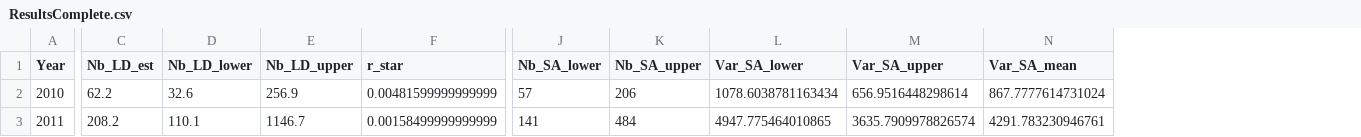
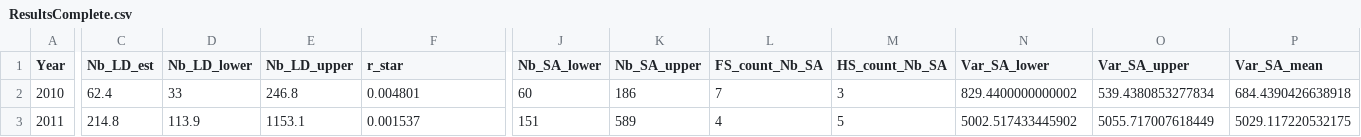
Before and after one commit to dani-davenport/White-Shark-Breeders, a CSV file: Results/ResultsComplete.csv, drawn as a sheet; only a part is shown, gaps mark what is left out; addresses are those after the commit; the diff covers the shown part only; the diff names each change by its address in the sheet, - before the commit and + after, or states it on an @@ line.

```diff
--- a/Results/ResultsComplete.csv
+++ b/Results/ResultsComplete.csv
+column L (FS_count_Nb_SA), rows 2-3: 7 | 4
+column M (HS_count_Nb_SA), rows 2-3: 3 | 5
-C2 (Nb_LD_est): 62.2
+C2 (Nb_LD_est): 62.4
-D2 (Nb_LD_lower): 32.6
+D2 (Nb_LD_lower): 33
-E2 (Nb_LD_upper): 256.9
+E2 (Nb_LD_upper): 246.8
-F2 (r_star): 0.00481599999999999
+F2 (r_star): 0.004801
-J2 (Nb_SA_lower): 57
+J2 (Nb_SA_lower): 60
-K2 (Nb_SA_upper): 206
+K2 (Nb_SA_upper): 186
-N2 (Var_SA_lower): 1078.6038781163434
+N2 (Var_SA_lower): 829.4400000000002
-O2 (Var_SA_upper): 656.9516448298614
+O2 (Var_SA_upper): 539.4380853277834
-P2 (Var_SA_mean): 867.7777614731024
+P2 (Var_SA_mean): 684.4390426638918
-C3 (Nb_LD_est): 208.2
+C3 (Nb_LD_est): 214.8
-D3 (Nb_LD_lower): 110.1
+D3 (Nb_LD_lower): 113.9
-E3 (Nb_LD_upper): 1146.7
+E3 (Nb_LD_upper): 1153.1
-F3 (r_star): 0.00158499999999999
+F3 (r_star): 0.001537
-J3 (Nb_SA_lower): 141
+J3 (Nb_SA_lower): 151
-K3 (Nb_SA_upper): 484
+K3 (Nb_SA_upper): 589
-N3 (Var_SA_lower): 4947.775464010865
+N3 (Var_SA_lower): 5002.517433445902
-O3 (Var_SA_upper): 3635.7909978826574
+O3 (Var_SA_upper): 5055.717007618449
-P3 (Var_SA_mean): 4291.783230946761
+P3 (Var_SA_mean): 5029.117220532175
```
Also changed, not shown: 124 edited cells elsewhere in this file, Data/Processed/loci_names.csv, Results/COLONY/ResultsSummary.csv, 32 other files.
